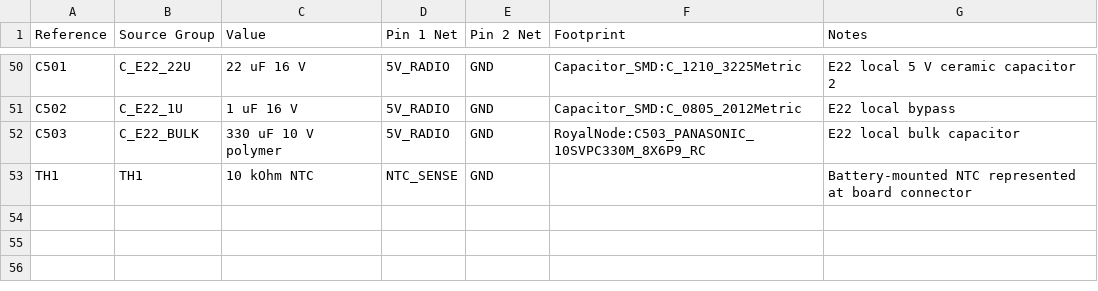
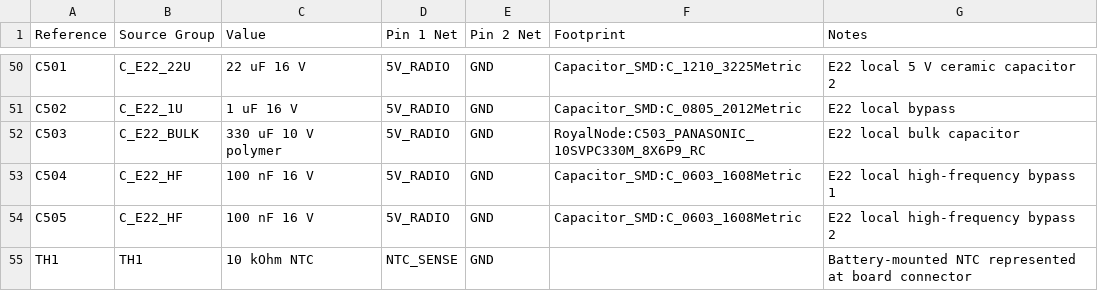
Before and after one commit to jb66dmg52h-dotcom/RoyalNode, a CSV file: hardware/kicad/RoyalNode/PASSIVE_CAPTURE_SEED_REV_A.csv, drawn as a sheet; only a part is shown, gaps mark what is left out; the diff names each change by its address in the sheet, - before the commit and + after, or states it on an @@ line.

Commit message:
Add E22 high frequency bypass caps

```diff
--- a/hardware/kicad/RoyalNode/PASSIVE_CAPTURE_SEED_REV_A.csv
+++ b/hardware/kicad/RoyalNode/PASSIVE_CAPTURE_SEED_REV_A.csv
+row 53: C504 | C_E22_HF | 100 nF 16 V | 5V_RADIO | GND | Capacitor_SMD:C_0603_1608Metric | E22 local high-frequency bypass 1
+row 54: C505 | C_E22_HF | 100 nF 16 V | 5V_RADIO | GND | Capacitor_SMD:C_0603_1608Metric | E22 local high-frequency bypass 2
```
Also changed, not shown: bom/REV_A_LOCKED_PASSIVES.csv, 13 other files.
